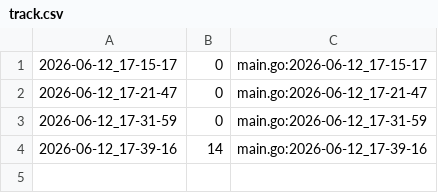
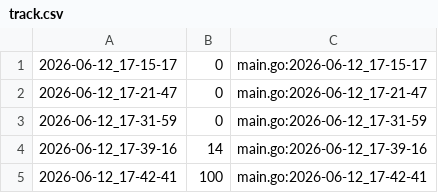
Before and after one commit to qxcode-course/ed-ter-bloco-a-joaopedro-creator, a CSV file: .tko/track/ed@formatada/track.csv, drawn as a sheet.

```diff
--- a/.tko/track/ed@formatada/track.csv
+++ b/.tko/track/ed@formatada/track.csv
@@ -4 +4,2 @@
 2026-06-12_17-39-16,14,main.go:2026-06-12_17-39-16
+2026-06-12_17-42-41,100,main.go:2026-06-12_17-42-41
```
Also changed, not shown: 3 other files.
